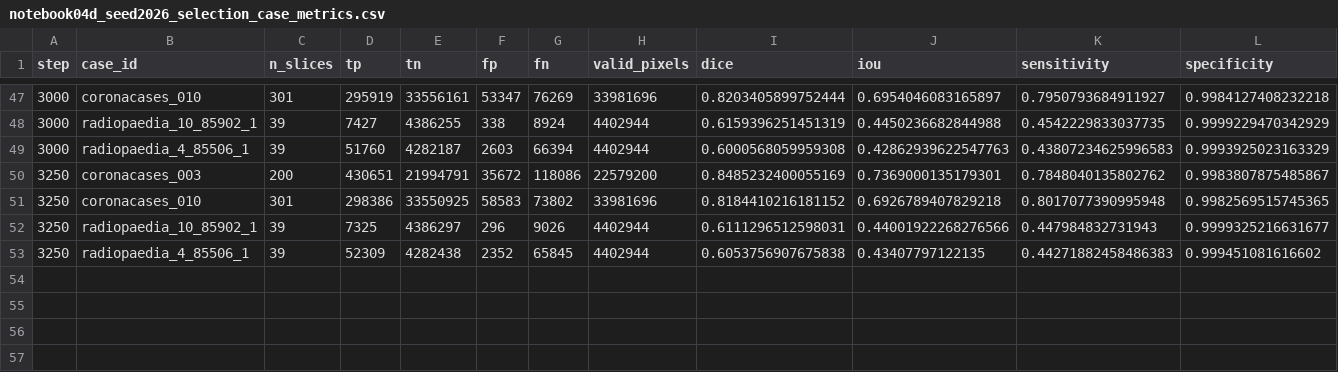
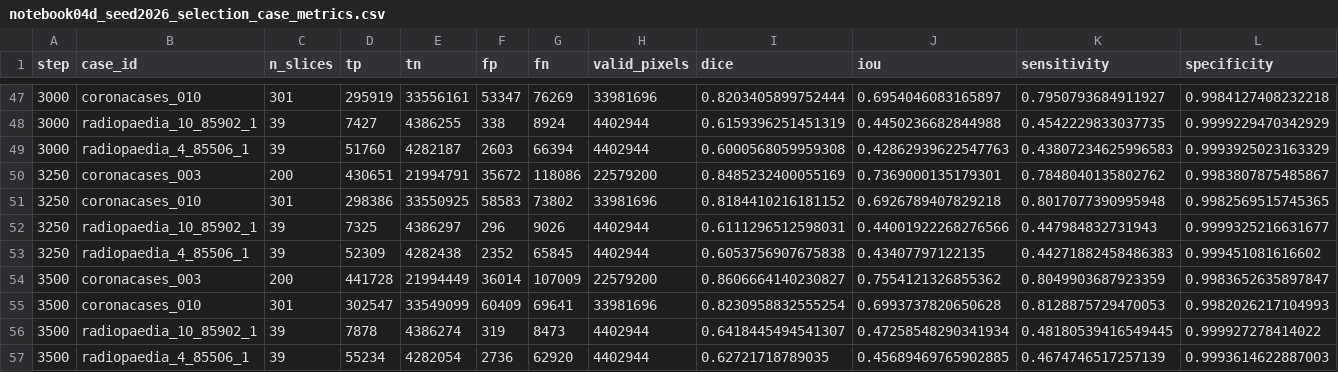
Before and after one commit to itsCodeBakery/EviCT, a CSV file: artifacts/audit/notebook04d_seed2026_selection_case_metrics.csv, drawn as a sheet; only a part is shown, gaps mark what is left out; rows hold the shown columns only; the diff names each change by its address in the sheet, - before the commit and + after, or states it on an @@ line.

Commit message:
Notebook 04D seed2026 FP32 validation step 3500

```diff
--- a/artifacts/audit/notebook04d_seed2026_selection_case_metrics.csv
+++ b/artifacts/audit/notebook04d_seed2026_selection_case_metrics.csv
+row 54: 3500 | coronacases_003 | 200 | 441728 | 21994449 | 36014 | 107009 | 22579200 | 0.8606664140230827 | 0.7554121326855362 | 0.8049903687923359 | 0.9983652635897847
+row 55: 3500 | coronacases_010 | 301 | 302547 | 33549099 | 60409 | 69641 | 33981696 | 0.8230958832555254 | 0.6993737820650628 | 0.8128875729470053 | 0.9982026217104993
+row 56: 3500 | radiopaedia_10_85902_1 | 39 | 7878 | 4386274 | 319 | 8473 | 4402944 | 0.6418445494541307 | 0.47258548290341934 | 0.48180539416549445 | 0.999927278414022
+row 57: 3500 | radiopaedia_4_85506_1 | 39 | 55234 | 4282054 | 2736 | 62920 | 4402944 | 0.62721718789035 | 0.45689469765902885 | 0.4674746517257139 | 0.9993614622887003
```
Also changed, not shown: artifacts/audit/notebook04d_seed2026_selection_metrics.csv, 5 other files.
